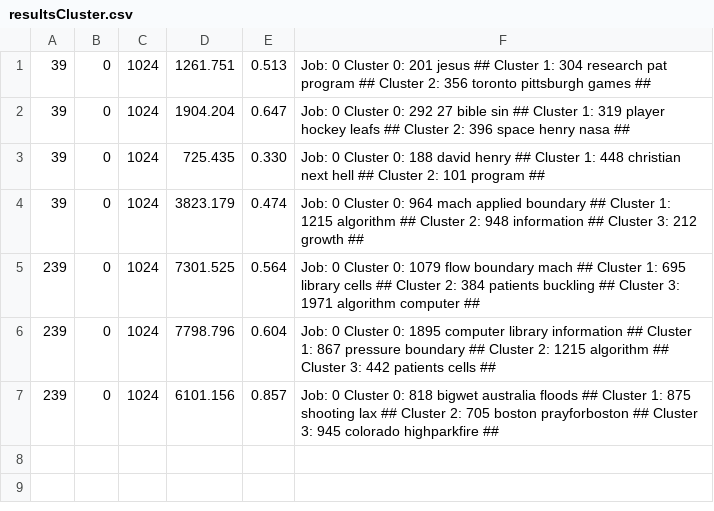
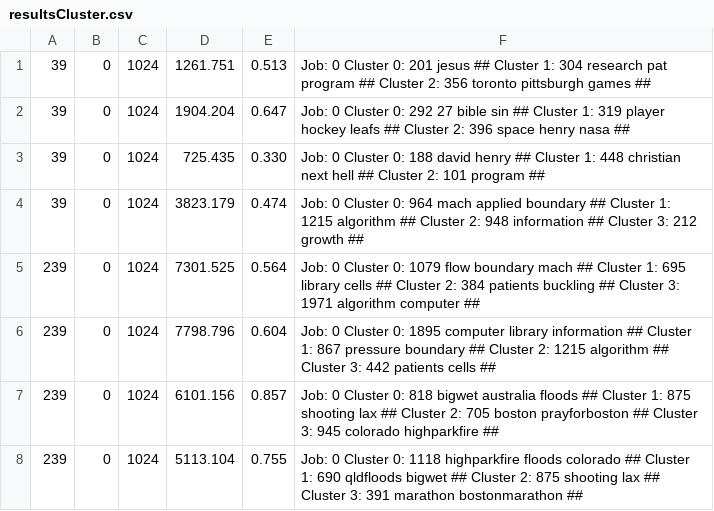
Before and after one commit to txt2vz/GA_Query_Classify_Cluster, a CSV file: GA_Query_Classify_Cluster/results/resultsCluster.csv, drawn as a sheet.

```diff
--- a/GA_Query_Classify_Cluster/results/resultsCluster.csv
+++ b/GA_Query_Classify_Cluster/results/resultsCluster.csv
@@ -7 +7,2 @@
 239, 0, 1024, 6101.156, 0.857, Job: 0 Cluster 0: 818 bigwet australia floods ## Cluster 1: 875 shooting lax ## Cluster 2: 705 boston prayforboston ## Cluster 3: 945 colorado highparkfire ##
+239, 0, 1024, 5113.104, 0.755, Job: 0 Cluster 0: 1118 highparkfire floods colorado ## Cluster 1: 690 qldfloods bigwet ## Cluster 2: 875 shooting lax ## Cluster 3: 391 marathon bostonmarathon ##
```
Also changed, not shown: GA_Query_Classify_Cluster/results/resultsClassify.csv, 33 other files.
